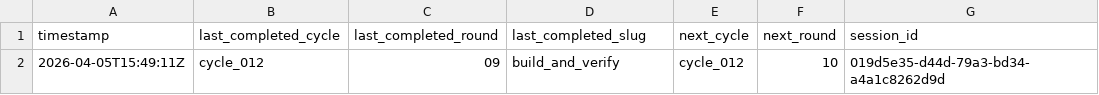
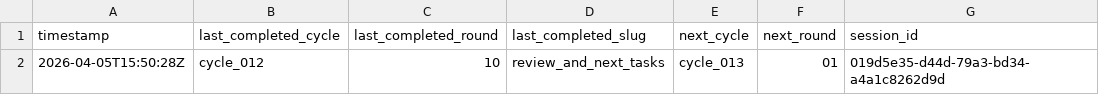
Before and after one commit to lachlanchen/LazyEarn, a TSV file: references/wealth-engine/last-stop.tsv, drawn as a sheet; removed rows and columns are numbered as before the commit, all else as after; the diff names each change by its address in the sheet, - before the commit and + after, or states it on an @@ line.

```diff
--- a/references/wealth-engine/last-stop.tsv
+++ b/references/wealth-engine/last-stop.tsv
-row 2: 2026-04-05T15:49:11Z | cycle_012 | 09 | build_and_verify | cycle_012 | 10 | 019d5e35-d44d-79a3-bd34-a4a1c8262d9d
+row 2: 2026-04-05T15:50:28Z | cycle_012 | 10 | review_and_next_tasks | cycle_013 | 01 | 019d5e35-d44d-79a3-bd34-a4a1c8262d9d
```
Also changed, not shown: references/wealth-engine/knowledge/source-ledger.tsv, references/wealth-engine/state.tsv, 5 other files.
